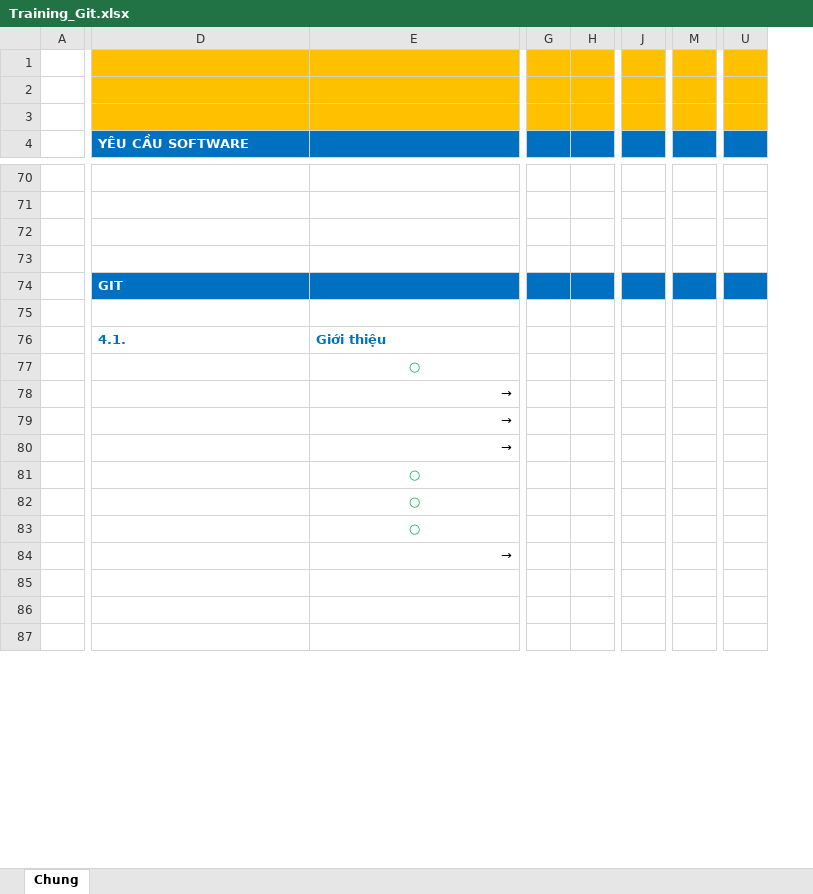
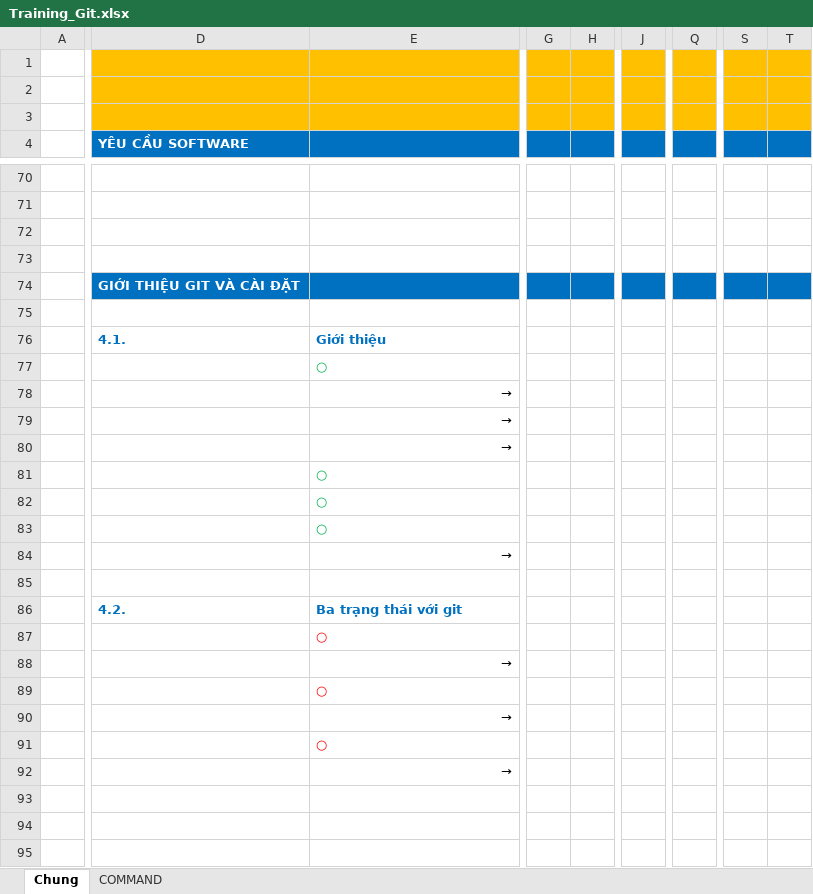
Before and after one commit to quadentio/DocumentExample, an Excel workbook: Training_Git.xlsx, sheet Chung, drawn as a sheet; only a part is shown, gaps mark what is left out; values as stored, in another font and other column widths than the file's, no borders; charts and pictures not drawn; removed rows and columns are numbered as before the commit, all else as after; rows hold the shown columns only; the diff covers the shown part only; the diff names each change by its address in the sheet, - before the commit and + after, or states it on an @@ line.

```diff
--- a/Training_Git.xlsx (sheet Chung)
+++ b/Training_Git.xlsx (sheet Chung)
+sheet tab: COMMAND
-column G, empty
-column H, empty
+column G, empty
+column H, empty
-column J, empty
+column J, empty
-column M, empty
-column U, empty
+column Q, empty
+column S, empty
+column T, empty
-D74 (YÊU CẦU SOFTWARE): GIT
+D74 (YÊU CẦU SOFTWARE): GIỚI THIỆU GIT VÀ CÀI ĐẶT
-E77 alignment: center
+E77 alignment: left
-E81:E83 alignment: center
+E81:E83 alignment: left
+row 85: (empty)
+row 86:  | 4.2. | Ba trạng thái với git
+row 87:  |  | ○
+row 88:  |  | →
+row 89:  |  | ○
+row 90:  |  | →
+row 91:  |  | ○
+row 92:  |  | →
```
Also changed, not shown: 25 added rows, 310 removed rows, 2 added columns, 4 removed columns, 10 edited cells and cell formats elsewhere in this sheet, charts or pictures.
